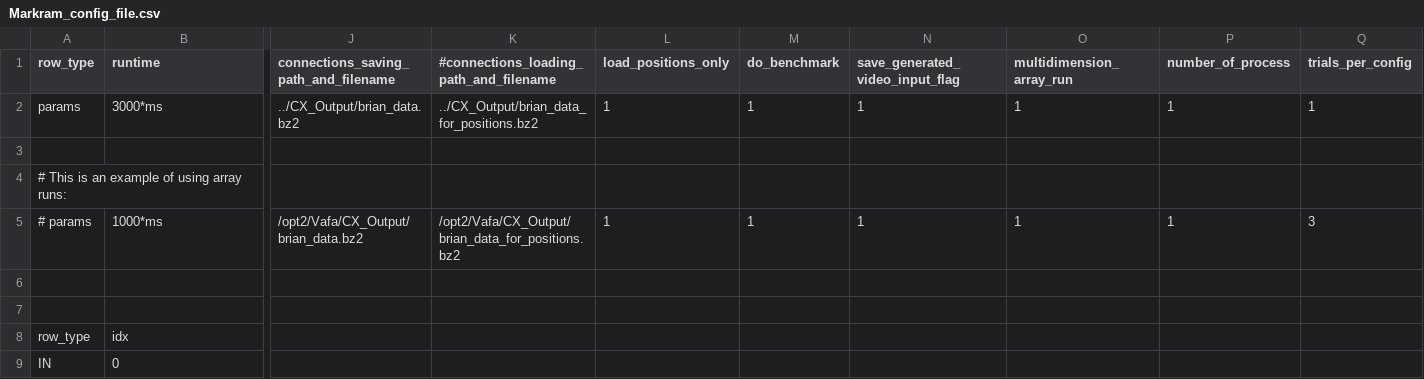
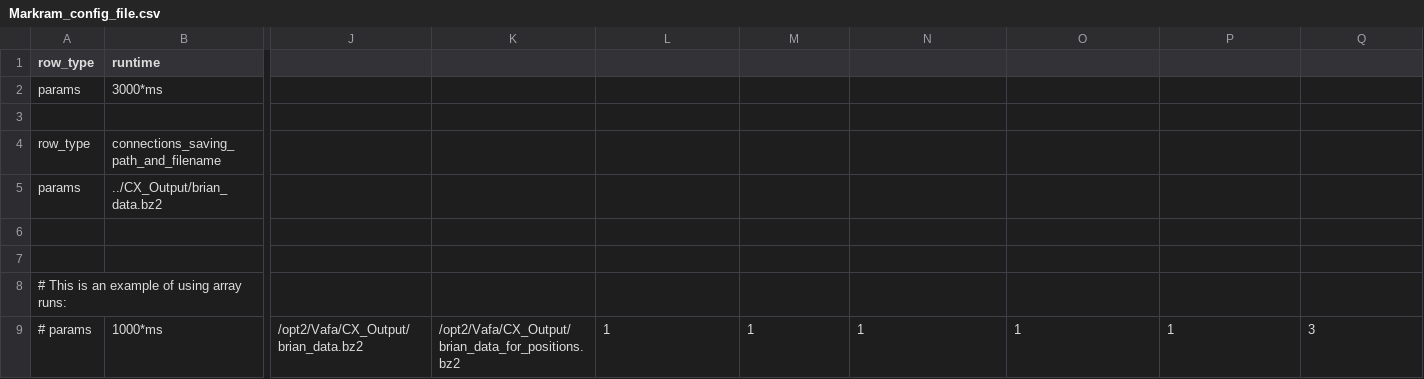
Before and after one commit to VisualNeuroscience-UH/CxSystem, a CSV file: config_files/Markram_config_file.csv, drawn as a sheet; only a part is shown, gaps mark what is left out; the shorter side is filled out with more unchanged rows; rows hold the shown columns only; the diff names each change by its address in the sheet, - before the commit and + after, or states it on an @@ line.

Commit message:
Small fix: multiples params line is acceptable now (for readability)

```diff
--- a/config_files/Markram_config_file.csv
+++ b/config_files/Markram_config_file.csv
-J1: connections_saving_path_and_filename
+J1: (empty)
-K1: #connections_loading_path_and_filename
+K1: (empty)
-L1: load_positions_only
+L1: (empty)
-M1: do_benchmark
+M1: (empty)
-N1: save_generated_video_input_flag
+N1: (empty)
-O1: multidimension_array_run
+O1: (empty)
-P1: number_of_process
+P1: (empty)
-Q1: trials_per_config
+Q1: (empty)
-J2: ../CX_Output/brian_data.bz2
+J2: (empty)
-K2: ../CX_Output/brian_data_for_positions.bz2
+K2: (empty)
-L2: 1
+L2: (empty)
-M2: 1
+M2: (empty)
-N2: 1
+N2: (empty)
-O2: 1
+O2: (empty)
-P2: 1
+P2: (empty)
-Q2: 1
+Q2: (empty)
+row 3: (empty)
+row 4: row_type | connections_saving_path_and_filename
+row 5: params | ../CX_Output/brian_data.bz2
+row 6: (empty)
```
Also changed, not shown: 1 other file.
